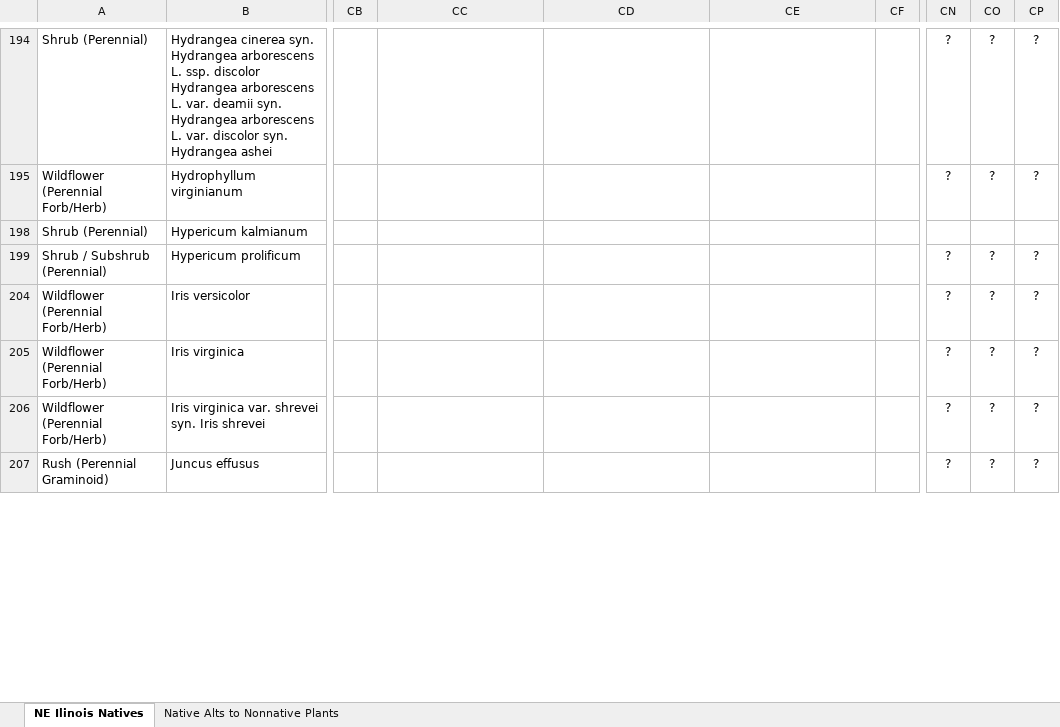
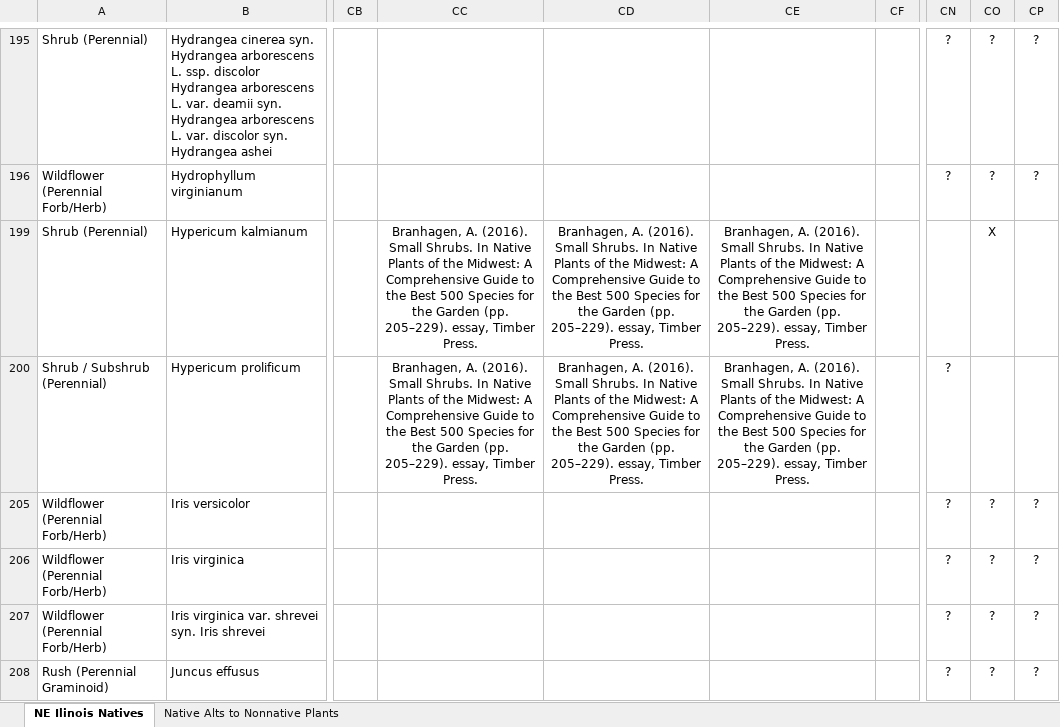
Before and after one commit to franklesniak/NE-Illinois-Native-Plants, an Excel workbook: NE-IL-Natives.xlsx, sheet NE Ilinois Natives, drawn as a sheet; only a part is shown, gaps mark what is left out; values as stored, in another font and other column widths than the file's, no borders; conditional formats not drawn; addresses are those after the commit; the diff covers the shown part only; the diff names each change by its address in the sheet, - before the commit and + after, or states it on an @@ line.

Commit message:
Tag shrubs good for home landscaping, spread aggressively

```diff
--- a/NE-IL-Natives.xlsx (sheet NE Ilinois Natives)
+++ b/NE-IL-Natives.xlsx (sheet NE Ilinois Natives)
-CC199:CC200: (empty)
+CC199:CC200: Branhagen, A. (2016). Small Shrubs. In Native Plants of the Midwest: A Comprehensive Guide to the Best 500 Species for the Garden (pp. 205–229). essay, Timber Press.
-CD199:CD200: (empty)
+CD199:CD200: Branhagen, A. (2016). Small Shrubs. In Native Plants of the Midwest: A Comprehensive Guide to the Best 500 Species for the Garden (pp. 205–229). essay, Timber Press.
-CE199:CE200: (empty)
+CE199:CE200: Branhagen, A. (2016). Small Shrubs. In Native Plants of the Midwest: A Comprehensive Guide to the Best 500 Species for the Garden (pp. 205–229). essay, Timber Press.
-CO199: (empty)
+CO199: X
-CO200: ?
+CO200: (empty)
-CP200: ?
+CP200: (empty)
```
Also changed, not shown: 1 added row and 180 edited cells elsewhere in this sheet, formulas that keep their value, hidden cells.
